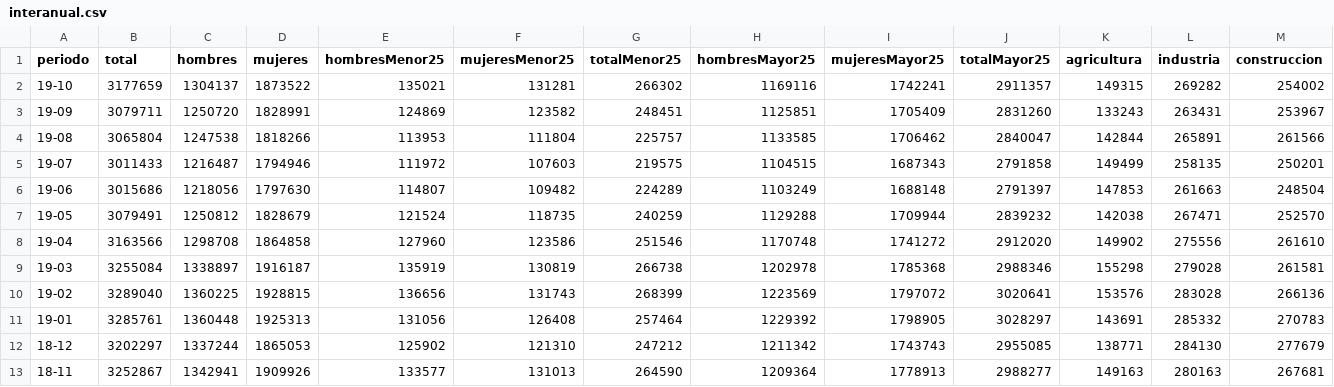
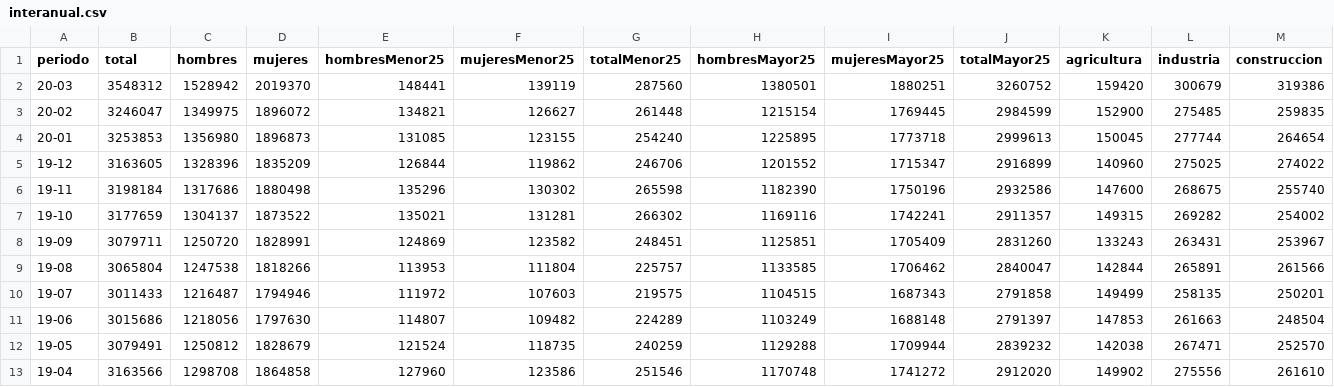
Before and after one commit to javinegre/interanual, a CSV file: src/static/data/interanual.csv, drawn as a sheet; only a part is shown; the shorter side is filled out with more unchanged rows; rows hold the shown columns only; the diff names each change by its address in the sheet, - before the commit and + after, or states it on an @@ line.

Commit message:
Data - update

```diff
--- a/src/static/data/interanual.csv
+++ b/src/static/data/interanual.csv
+row 2: 20-03 | 3548312 | 1528942 | 2019370 | 148441 | 139119 | 287560 | 1380501 | 1880251 | 3260752 | 159420 | 300679 | 319386
+row 3: 20-02 | 3246047 | 1349975 | 1896072 | 134821 | 126627 | 261448 | 1215154 | 1769445 | 2984599 | 152900 | 275485 | 259835
+row 4: 20-01 | 3253853 | 1356980 | 1896873 | 131085 | 123155 | 254240 | 1225895 | 1773718 | 2999613 | 150045 | 277744 | 264654
+row 5: 19-12 | 3163605 | 1328396 | 1835209 | 126844 | 119862 | 246706 | 1201552 | 1715347 | 2916899 | 140960 | 275025 | 274022
+row 6: 19-11 | 3198184 | 1317686 | 1880498 | 135296 | 130302 | 265598 | 1182390 | 1750196 | 2932586 | 147600 | 268675 | 255740
```
